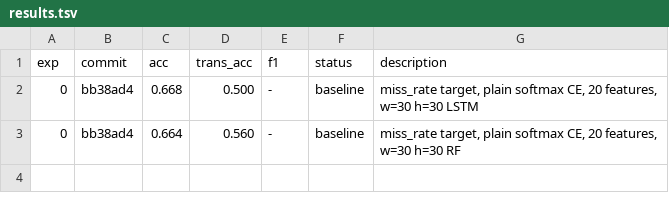
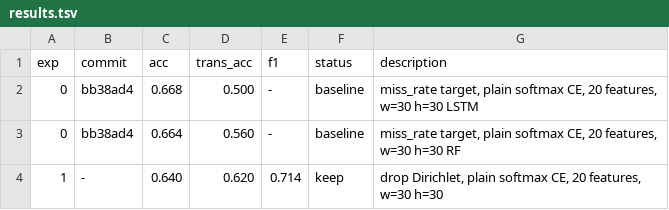
Before and after one commit to jayscpu/autosearch, a TSV file: results.tsv, drawn as a sheet.

Commit message:
exp 1: drop Dirichlet → plain softmax CE — acc=0.640 trans=0.620 [keep]

```diff
--- a/results.tsv
+++ b/results.tsv
@@ -3 +3,2 @@ exp	commit	acc	trans_acc	f1	status	description
 0	bb38ad4	0.664	0.560	-	baseline	miss_rate target, plain softmax CE, 20 features, w=30 h=30 RF
+1	-	0.640	0.620	0.714	keep	drop Dirichlet, plain softmax CE, 20 features, w=30 h=30
```
Also changed, not shown: 1 other file.
